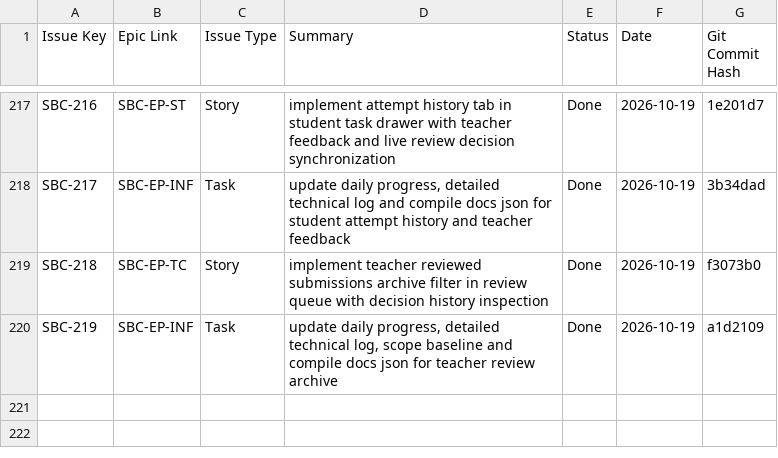
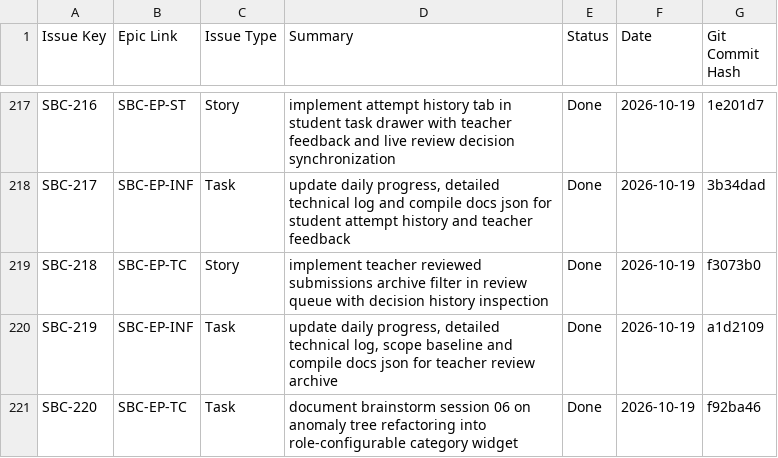
Before and after one commit to DmitryStetsenko/magisterts-smart-bkt-chain, a CSV file: docs/tasks/jira_import.csv, drawn as a sheet; only a part is shown, gaps mark what is left out; the diff names each change by its address in the sheet, - before the commit and + after, or states it on an @@ line.

Commit message:
[SBC-220][EP-TC] docs: document brainstorm session 06 on anomaly tree refactoring into role-configurable category widget

```diff
--- a/docs/tasks/jira_import.csv
+++ b/docs/tasks/jira_import.csv
+row 221: SBC-220 | SBC-EP-TC | Task | document brainstorm session 06 on anomaly tree refactoring into role-configurable category widget | Done | 2026-10-19 | f92ba46
```
Also changed, not shown: 9 other files.
